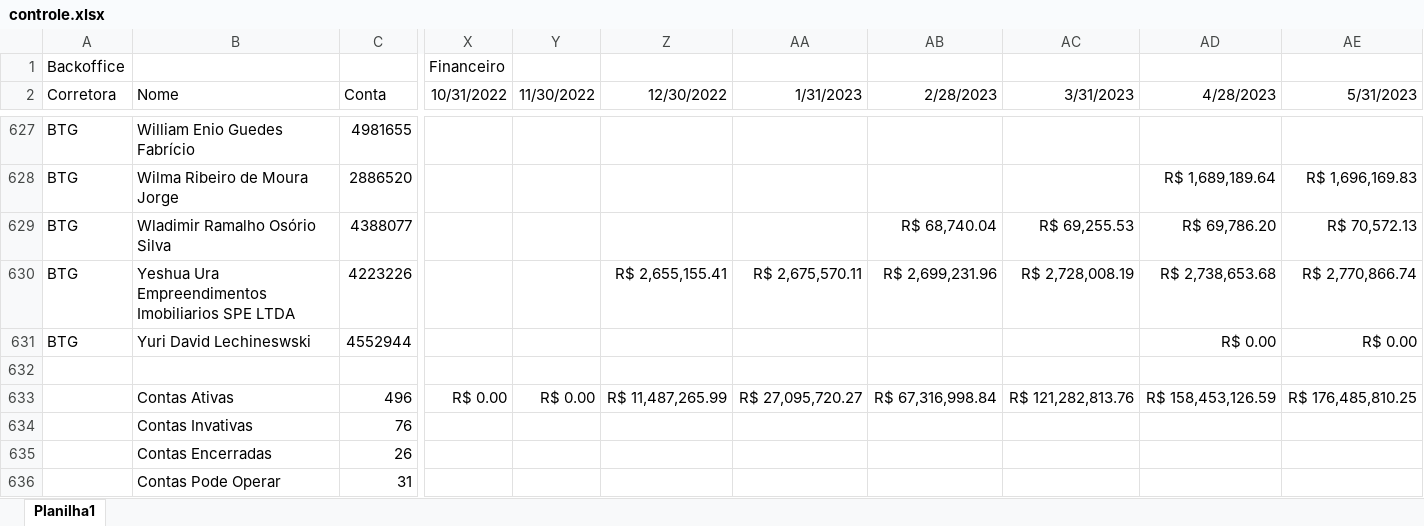
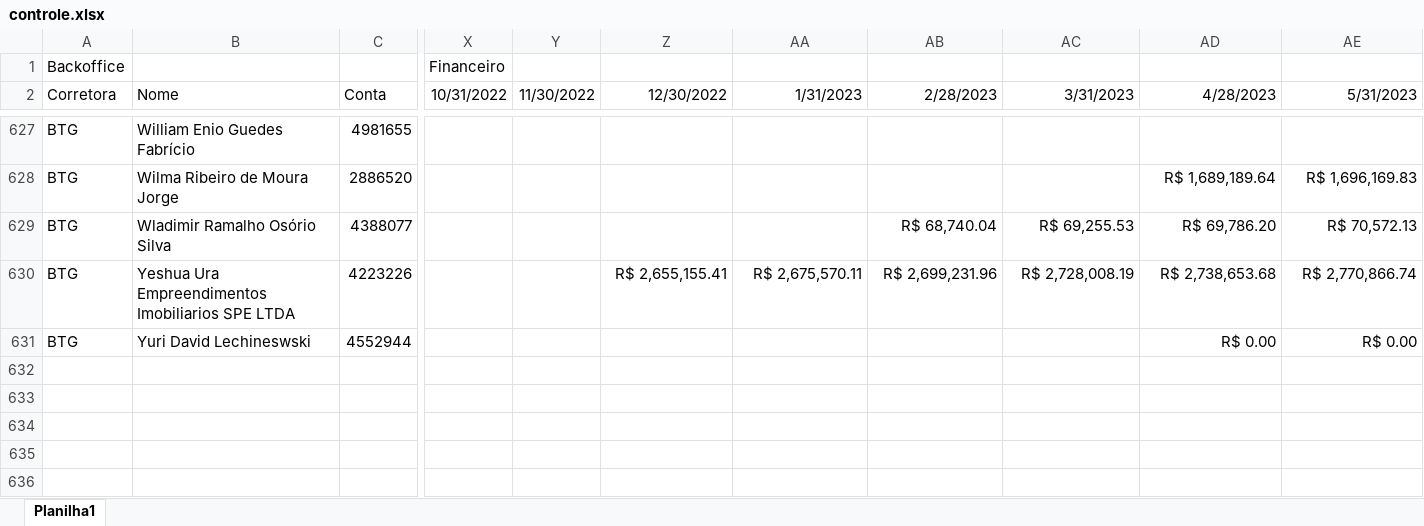
Before and after one commit to lauroteles/app_mesa_de_opera-es_corrigido, an Excel workbook: controle.xlsx, sheet Planilha1, drawn as a sheet; only a part is shown, gaps mark what is left out; values as stored, in another font and other column widths than the file's, no borders; rows hold the shown columns only; the diff names each change by its address in the sheet, - before the commit and + after, or states it on an @@ line.

```diff
--- a/controle.xlsx (sheet Planilha1)
+++ b/controle.xlsx (sheet Planilha1)
-row 632: (empty)
-row 633:  | Contas Ativas | 496 | R$ 0.00 | R$ 0.00 | R$ 11,487,265.99 | R$ 27,095,720.27 | R$ 67,316,998.84 | R$ 121,282,813.76 | R$ 158,453,126.59 | R$ 176,485,810.25
-row 634:  | Contas Invativas | 76
-row 635:  | Contas Encerradas | 26
-row 636:  | Contas Pode Operar | 31
```
Also changed, not shown: PL Total.xlsx, Saldo.xlsx.
